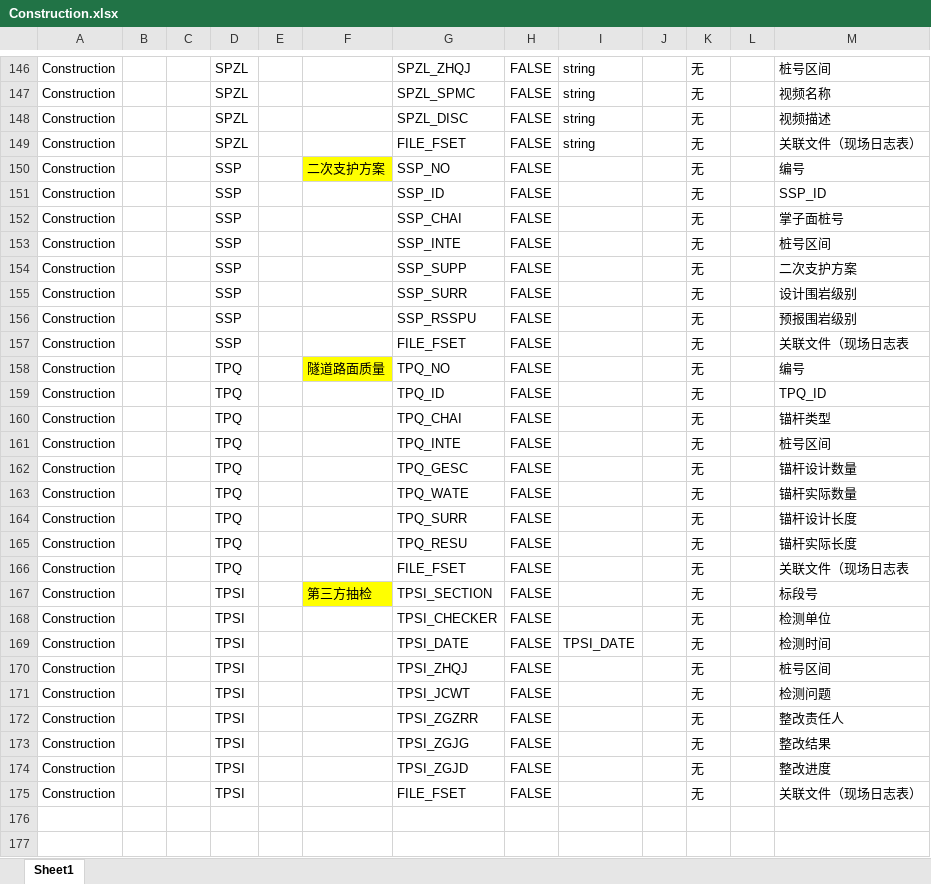
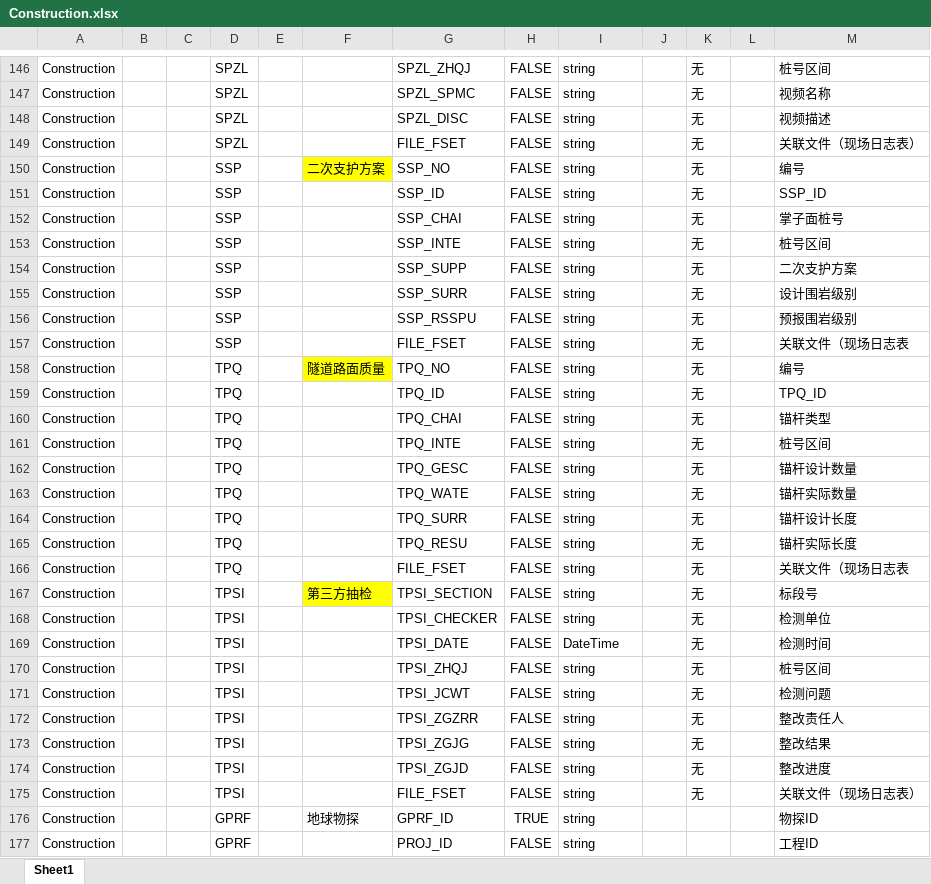
Before and after one commit to LingJiaxin/iS3DataManager, an Excel workbook: iS3_DataManager/iS3_DataManager/Standard/Construction.xlsx, sheet Sheet1, drawn as a sheet; only a part is shown, gaps mark what is left out; values as stored, in another font and other column widths than the file's, no borders; the diff covers the shown part only; the diff names each change by its address in the sheet, - before the commit and + after, or states it on an @@ line.

```diff
--- a/iS3_DataManager/iS3_DataManager/Standard/Construction.xlsx (sheet Sheet1)
+++ b/iS3_DataManager/iS3_DataManager/Standard/Construction.xlsx (sheet Sheet1)
-I150:I168: (empty)
+I150:I168: string
-I169: TPSI_DATE
+I169: DateTime
-I170:I175: (empty)
+I170:I175: string
+row 176: Construction |  |  | GPRF |  | 地球物探 | GPRF_ID | TRUE | string |  |  |  | 物探ID
+row 177: Construction |  |  | GPRF |  |  | PROJ_ID | FALSE | string |  |  |  | 工程ID
```
Also changed, not shown: 15 added rows elsewhere in this sheet, iS3_DataManager/iS3_DataManager/Standard/Environment.xlsx, iS3_DataManager/iS3_DataManager/Standard/Geology.xlsx, 1 other file.
